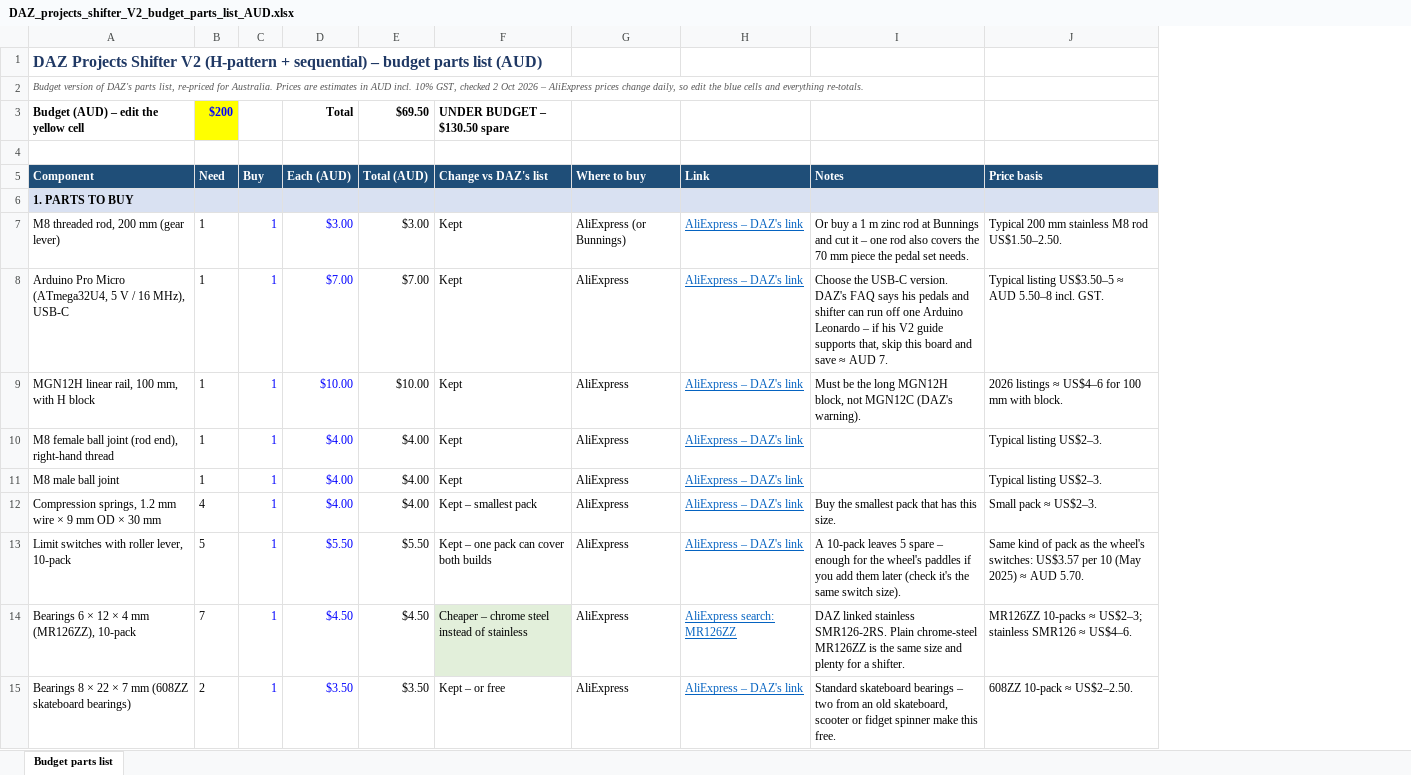
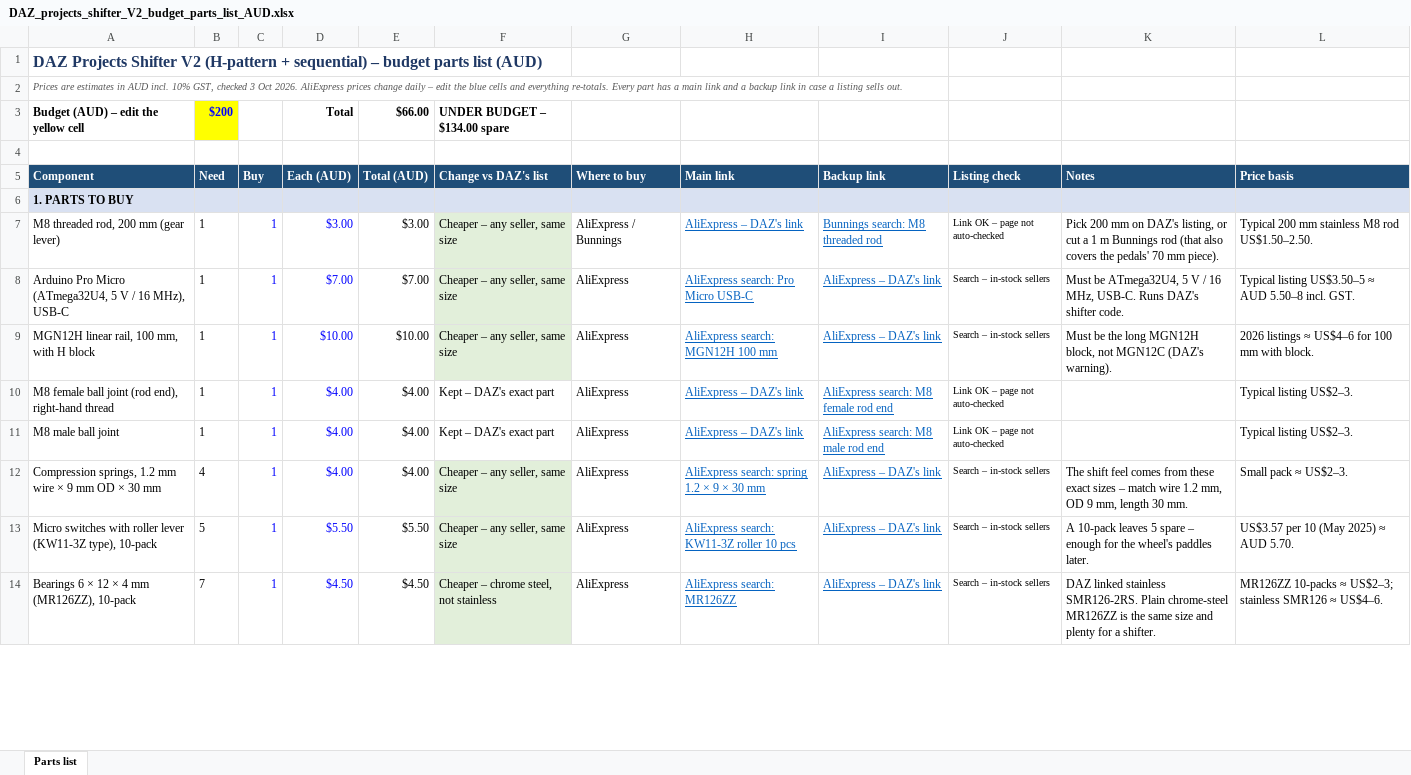
Before and after one commit to JustAdev742/Steering-wheel, an Excel workbook: parts-lists/DAZ_projects_shifter_V2_budget_parts_list_AUD.xlsx, sheet Parts list, drawn as a sheet; only a part is shown; values as stored, in another font and other column widths than the file's, no borders; conditional formats not drawn; removed rows and columns are numbered as before the commit, all else as after; the diff covers the shown part only; the diff names each change by its address in the sheet, - before the commit and + after, or states it on an @@ line.

```diff
--- a/parts-lists/DAZ_projects_shifter_V2_budget_parts_list_AUD.xlsx (sheet Parts list)
+++ b/parts-lists/DAZ_projects_shifter_V2_budget_parts_list_AUD.xlsx (sheet Parts list)
-sheet tab: Budget parts list
+sheet tab: Parts list
+column H (Main link), rows 7-14: AliExpress – DAZ's link | AliExpress search: Pro Micro USB-C | AliExpress search: MGN12H 100 mm | AliExpress – DAZ's link | AliExpress – DAZ's link | AliExpress search: spring 1.2 × 9 × 30 mm | AliExpress search: KW11-3Z roller 10 pcs | AliExpress search: MR126ZZ
+column J (Listing check), rows 7-14: Link OK – page not auto-checked | Search – in-stock sellers | Search – in-stock sellers | Link OK – page not auto-checked | Link OK – page not auto-checked | Search – in-stock sellers | Search – in-stock sellers | Search – in-stock sellers
-A2 (Component): Budget version of DAZ's parts list, re-priced for Australia. Prices are estimates in AUD incl. 10% GST, checked 2 Oct 2026 – AliExpress prices change daily, so edit the blue cells and everything re-totals.
+A2 (Component): Prices are estimates in AUD incl. 10% GST, checked 3 Oct 2026. AliExpress prices change daily – edit the blue cells and everything re-totals. Every part has a main link and a backup link in case a listing sells out.
-E3 (Total (AUD)): $69.50
+E3 (Total (AUD)): $66.00
-F3 (Change vs DAZ's list): UNDER BUDGET – $130.50 spare
+F3 (Change vs DAZ's list): UNDER BUDGET – $134.00 spare
-I5: Link
+I5: Backup link
-F7:F9 (Change vs DAZ's list): Kept
+F7:F9 (Change vs DAZ's list): Cheaper – any seller, same size
-F7:F9 fill: none
+F7:F9 fill: #E2EFDA
-G7 (Where to buy): AliExpress (or Bunnings)
+G7 (Where to buy): AliExpress / Bunnings
-I7 (Backup link): AliExpress – DAZ's link
+I7 (Backup link): Bunnings search: M8 threaded rod
-K7 (Notes): Or buy a 1 m zinc rod at Bunnings and cut it – one rod also covers the 70 mm piece the pedal set needs.
+K7 (Notes): Pick 200 mm on DAZ's listing, or cut a 1 m Bunnings rod (that also covers the pedals' 70 mm piece).
-K8 (Notes): Choose the USB-C version. DAZ's FAQ says his pedals and shifter can run off one Arduino Leonardo – if his V2 guide supports that, skip this board and save ≈ AUD 7.
+K8 (Notes): Must be ATmega32U4, 5 V / 16 MHz, USB-C. Runs DAZ's shifter code.
-F10:F11 (Change vs DAZ's list): Kept
+F10:F11 (Change vs DAZ's list): Kept – DAZ's exact part
-I10 (Backup link): AliExpress – DAZ's link
+I10 (Backup link): AliExpress search: M8 female rod end
-I11 (Backup link): AliExpress – DAZ's link
+I11 (Backup link): AliExpress search: M8 male rod end
-F12 (Change vs DAZ's list): Kept – smallest pack
+F12 (Change vs DAZ's list): Cheaper – any seller, same size
-F12:F13 fill: none
+F12:F13 fill: #E2EFDA
-K12 (Notes): Buy the smallest pack that has this size.
+K12 (Notes): The shift feel comes from these exact sizes – match wire 1.2 mm, OD 9 mm, length 30 mm.
-A13 (Component): Limit switches with roller lever, 10-pack
+A13 (Component): Micro switches with roller lever (KW11-3Z type), 10-pack
-F13 (Change vs DAZ's list): Kept – one pack can cover both builds
+F13 (Change vs DAZ's list): Cheaper – any seller, same size
-K13 (Notes): …wheel's paddles if you add them later (check it's the same switch size).
+K13 (Notes): …wheel's paddles later.
-L13 (Price basis): Same kind of pack as the wheel's switches: US$3.57 per…
+L13 (Price basis): US$3.57 per…
-F14 (Change vs DAZ's list): Cheaper – chrome steel instead of stainless
+F14 (Change vs DAZ's list): Cheaper – chrome steel, not stainless
-I14 (Backup link): AliExpress search: MR126ZZ
+I14 (Backup link): AliExpress – DAZ's link
-row 15: Bearings 8 × 22 × 7 mm (608ZZ skateboard bearings) | 2 | 1 | $3.50 | $3.50 | Kept – or free | AliExpress | AliExpress – DAZ's link | Standard skateboard bearings – two from an old skateboard, scooter or fidget spinner make this free. | 608ZZ 10-pack ≈ US$2–2.50.
```
Also changed, not shown: 3 added rows, 4 removed rows, 35 edited cells and cell formats elsewhere in this sheet, formulas that keep their value, parts-lists/DAZ-racing_pedal_set_budget_parts_list_AUD.xlsx, parts-lists/DAZ_racing_V2_steering_wheel_budget_parts_list_AUD.xlsx, 2 other files.
